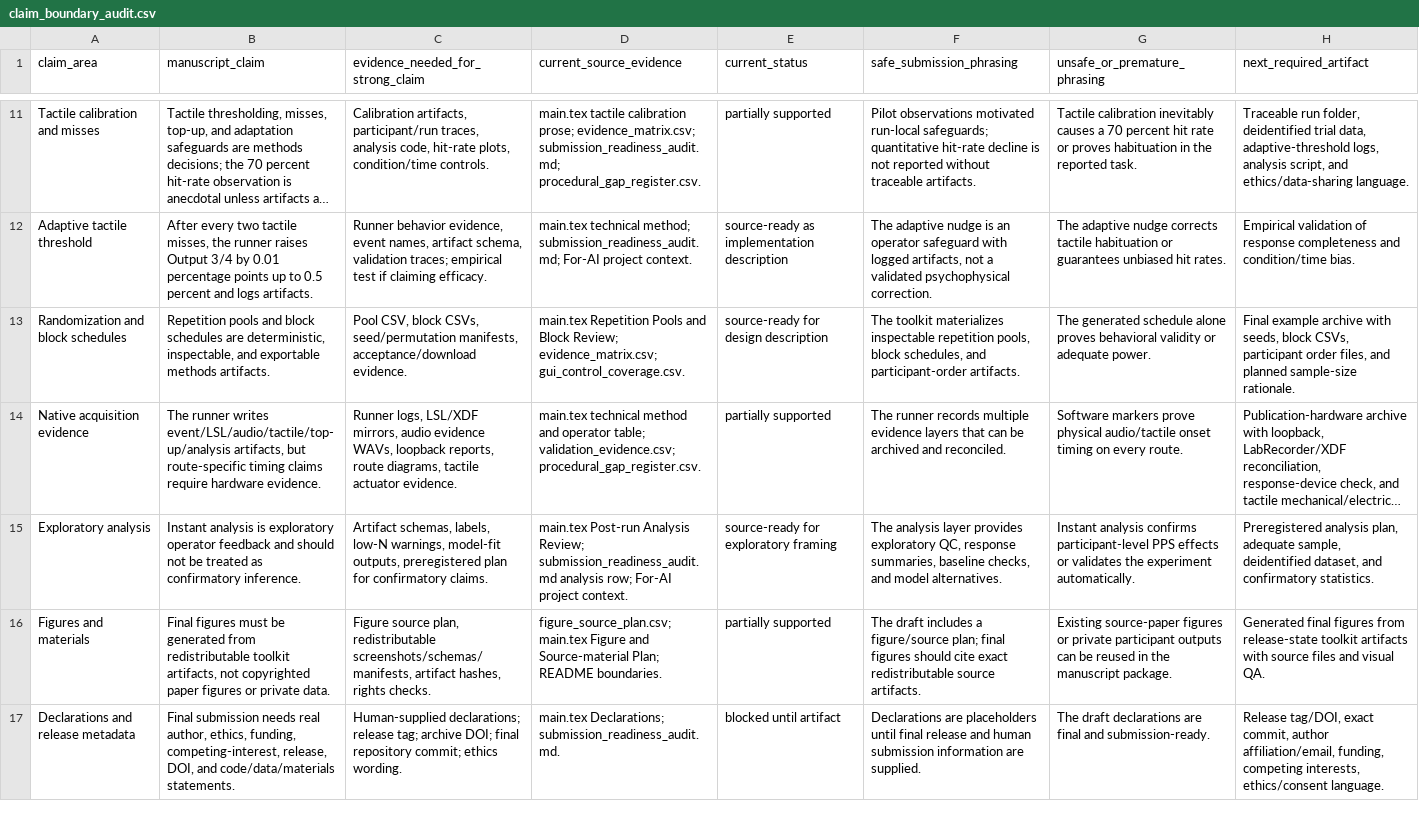
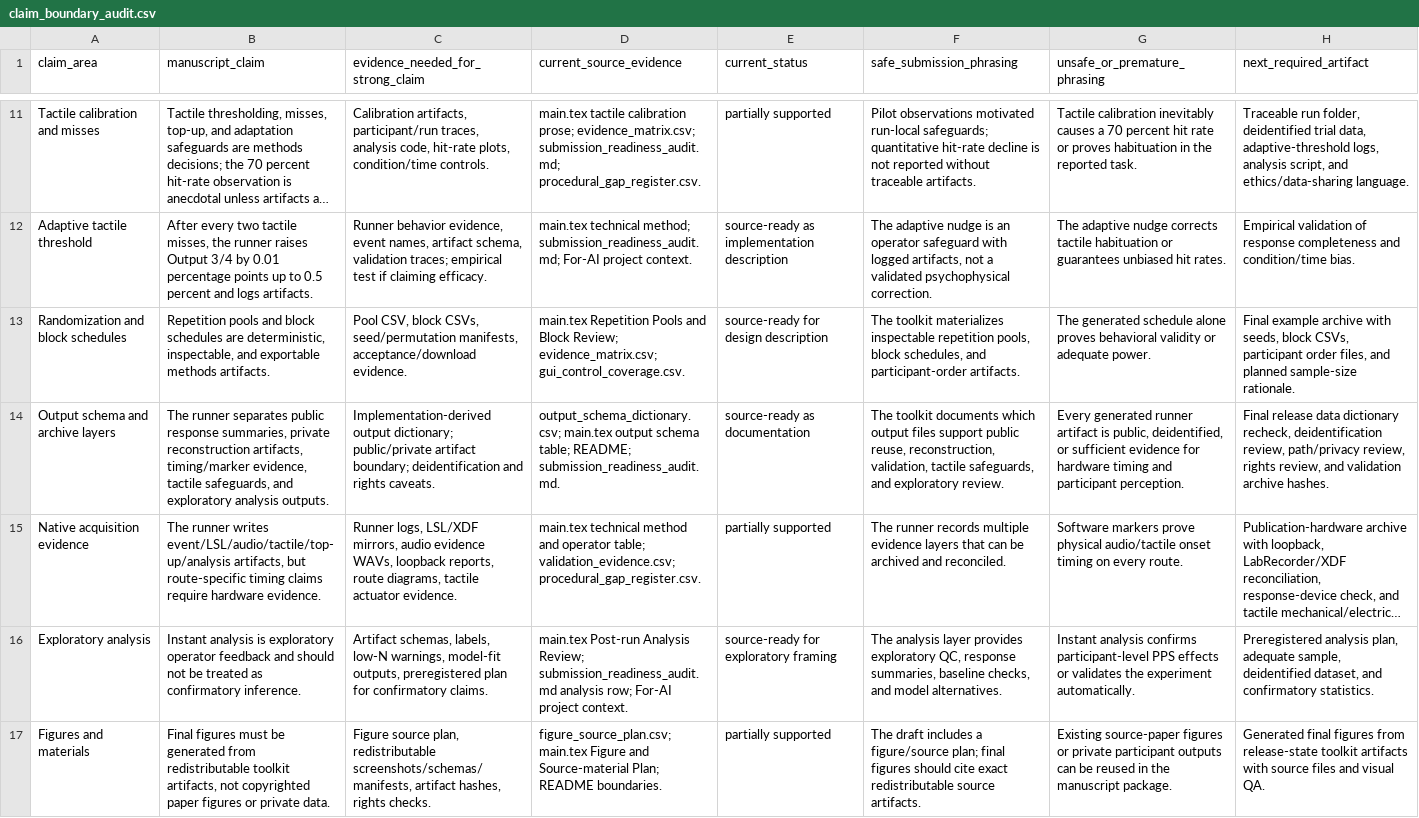
Before and after one commit to GeorgeFejer91/pps-kit, a CSV file: publication/behavior-research-methods/manuscript/claim_boundary_audit.csv, drawn as a sheet; only a part is shown, gaps mark what is left out; the shorter side is filled out with more unchanged rows; long unchanged cells end in …; the diff names each change by its address in the sheet, - before the commit and + after, or states it on an @@ line.

Commit message:
Add BRM output schema dictionary

```diff
--- a/publication/behavior-research-methods/manuscript/claim_boundary_audit.csv
+++ b/publication/behavior-research-methods/manuscript/claim_boundary_audit.csv
+row 14: Output schema and archive layers | The runner separates public response summaries, private reconstruction artifacts, timing/marker evidence, tactile safeguards, and exploratory analysis outputs. | Implementation-derived output dictionary; public/private artifact boundary; deidentification and rights caveats. | output_schema_dictionary.csv; main.tex output schema table; README; submission_readiness_audit.md. | source-ready as documentation | The toolkit documents which output files support public reuse, reconstruction, validation, tactile safeguards, and exploratory review. | Every generated runner artifact is public, deidentified, or sufficient evidence for hardware timing and participant perception. | Final release data dictionary recheck, deidentification review, path/privacy review, rights review, and validation archive hashes.
```
Also changed, not shown: 7 other files.
